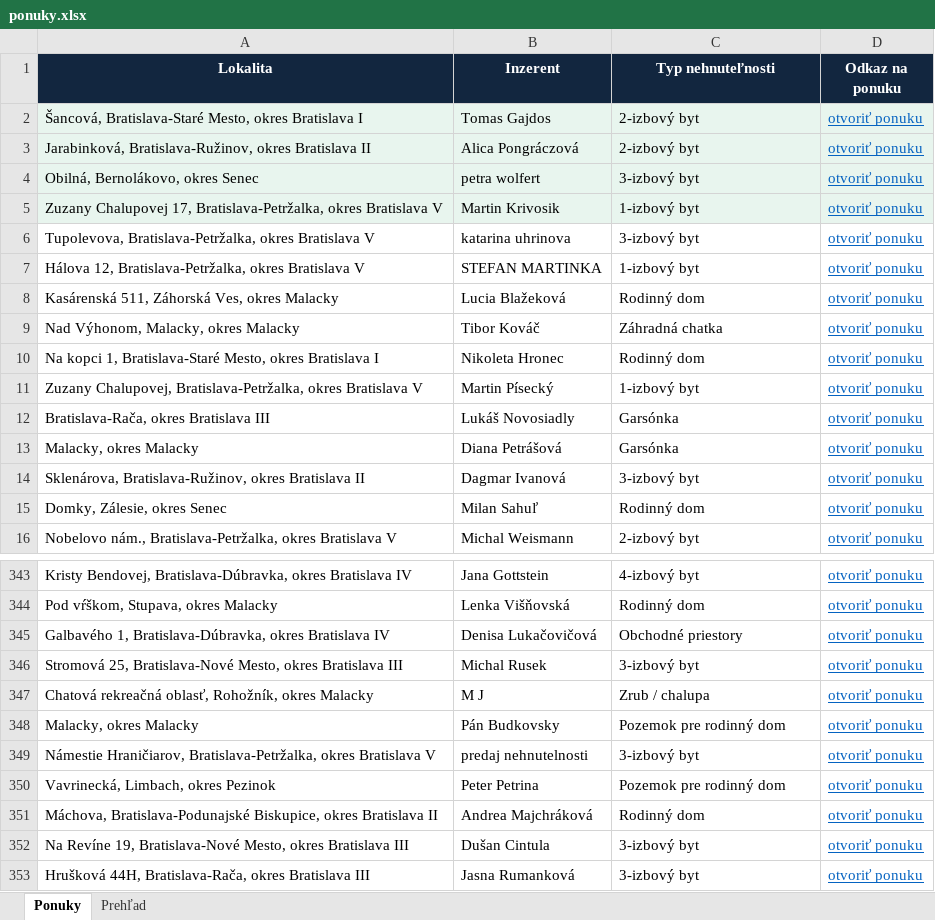
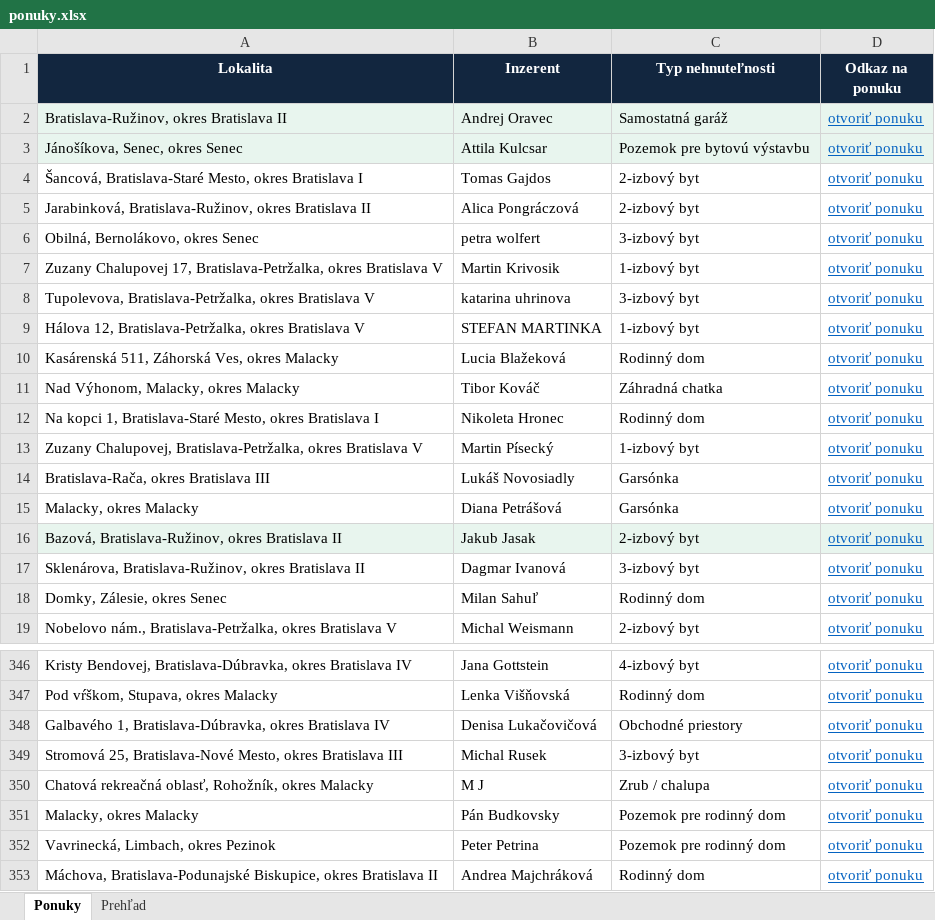
Before and after one commit to mrkubis-nest/nehnutelnosti-scraper, an Excel workbook: public/ponuky.xlsx, sheet Ponuky, drawn as a sheet; only a part is shown, gaps mark what is left out; the shorter side is filled out with more unchanged rows; values as stored, in another font and other column widths than the file's, no borders; removed rows and columns are numbered as before the commit, all else as after; the diff names each change by its address in the sheet, - before the commit and + after, or states it on an @@ line.

```diff
--- a/public/ponuky.xlsx (sheet Ponuky)
+++ b/public/ponuky.xlsx (sheet Ponuky)
+row 2: Bratislava-Ružinov, okres Bratislava II | Andrej Oravec | Samostatná garáž | otvoriť ponuku
+row 3: Jánošíkova, Senec, okres Senec | Attila Kulcsar | Pozemok pre bytovú výstavbu | otvoriť ponuku
-A4:D7 fill: #E8F5EE
+A4:D7 fill: none
+row 16: Bazová, Bratislava-Ružinov, okres Bratislava II | Jakub Jasak | 2-izbový byt | otvoriť ponuku
-row 349: Námestie Hraničiarov, Bratislava-Petržalka, okres Bratislava V | predaj nehnutelnosti | 3-izbový byt | otvoriť ponuku
```
Also changed, not shown: sheet Prehľad, 2 other files.
